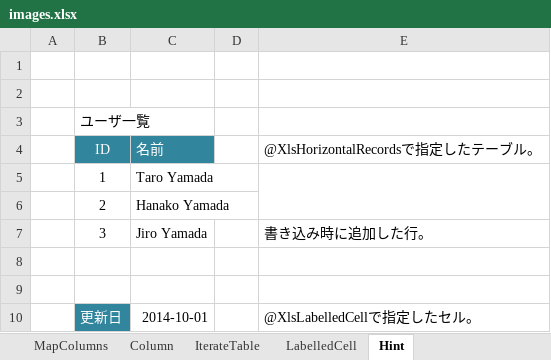
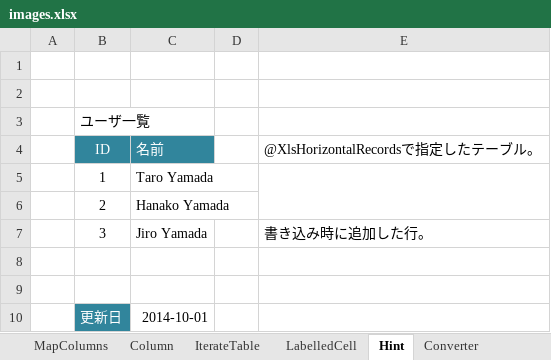
Before and after one commit to mygreen/xlsmapper, an Excel workbook: src/site/sphinx/memo/images.xlsx, sheet Hint, drawn as a sheet; values as stored, in another font and other column widths than the file's, no borders; charts and pictures not drawn; the diff names each change by its address in the sheet, - before the commit and + after, or states it on an @@ line.

```diff
--- a/src/site/sphinx/memo/images.xlsx (sheet Hint)
+++ b/src/site/sphinx/memo/images.xlsx (sheet Hint)
+sheet tab: Converter
-E10: @XlsLabelledCellで指定したセル。
+E10: (empty)
```
Also changed, not shown: sheet HorizontalRecords, sheet VerticalRecords, sheet Column, sheet LabelledCell, sheet MapColumns, sheet IterateTable, other sheet tabs, charts or pictures, 1 other file.
